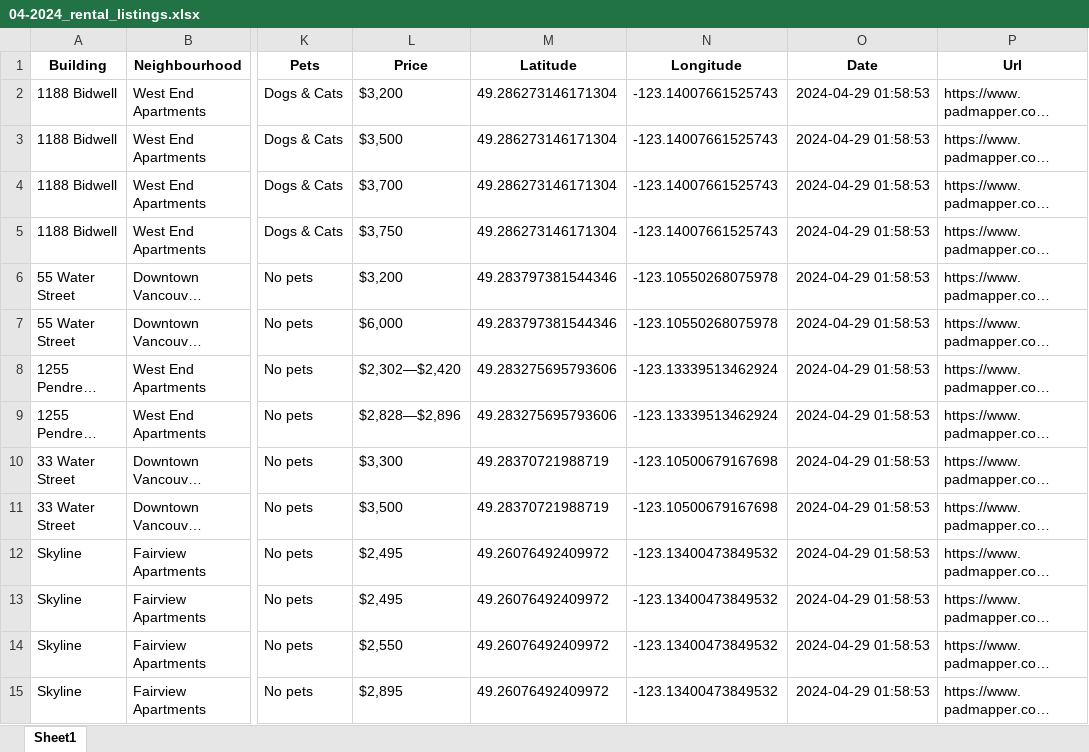
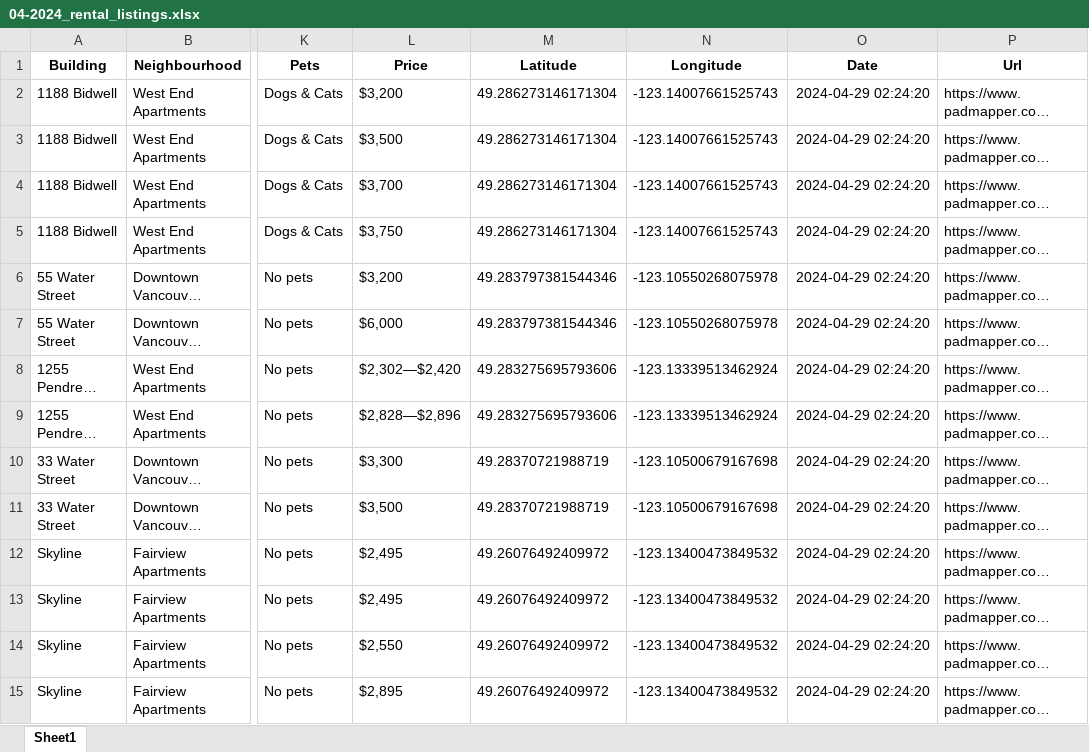
Before and after one commit to adamc-forum/RentalScraper, an Excel workbook: data/raw_data/04-2024_rental_listings.xlsx, sheet Sheet1, drawn as a sheet; only a part is shown, gaps mark what is left out; long unchanged cells end in …; values as stored, in another font and other column widths than the file's, no borders; the diff covers the shown part only; the diff names each change by its address in the sheet, - before the commit and + after, or states it on an @@ line.

```diff
--- a/data/raw_data/04-2024_rental_listings.xlsx (sheet Sheet1)
+++ b/data/raw_data/04-2024_rental_listings.xlsx (sheet Sheet1)
-O2:O15 (Date): 2024-04-29 01:58:53
+O2:O15 (Date): 2024-04-29 02:24:20
```
Also changed, not shown: 204 edited cells elsewhere in this sheet, data/cleaned_data/04-2024_cleaned_listings.xlsx, 1 other file.
